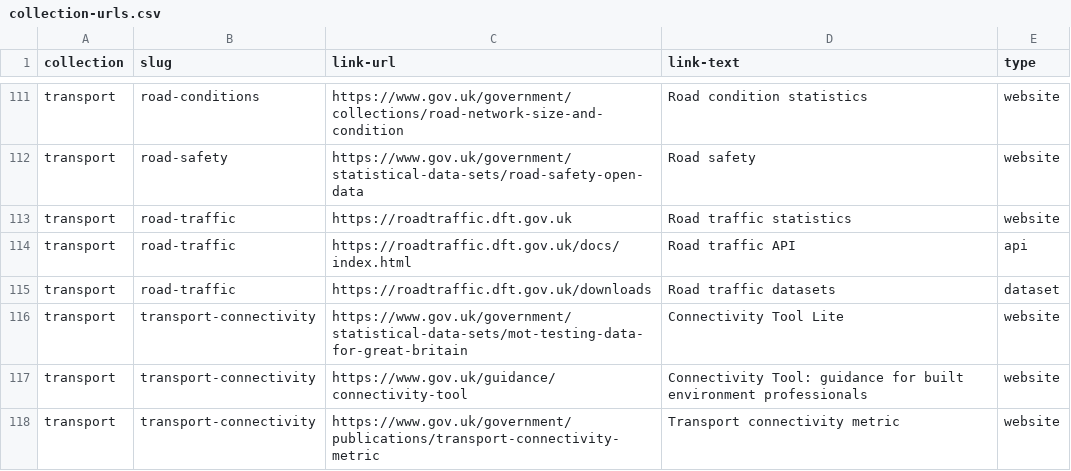
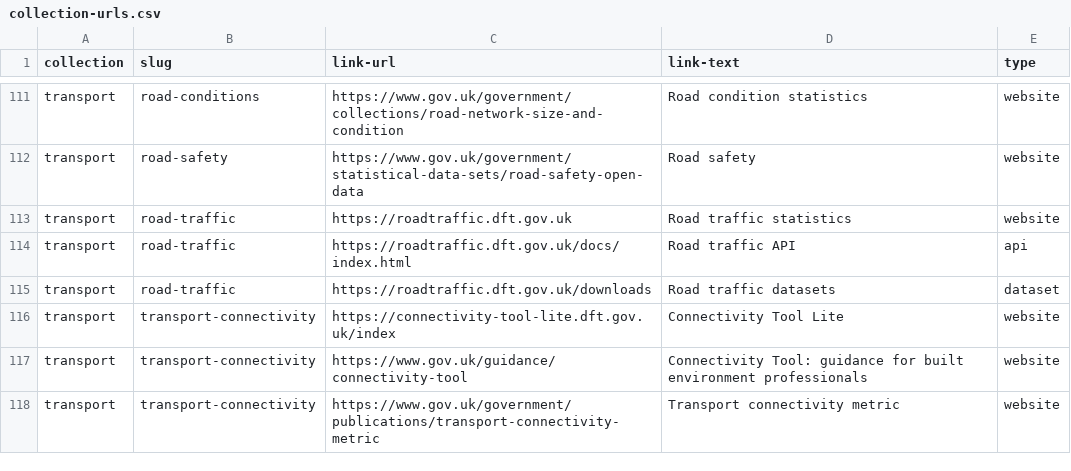
Before and after one commit to alphagov/datagovuk-sandbox, a CSV file: testing/collections/collection-urls.csv, drawn as a sheet; only a part is shown, gaps mark what is left out.

```diff
--- a/testing/collections/collection-urls.csv
+++ b/testing/collections/collection-urls.csv
@@ -115,3 +115,3 @@ transport,road-traffic,https://roadtraffic.dft.gov.uk/docs/index.html,Road traff
 transport,road-traffic,https://roadtraffic.dft.gov.uk/downloads,Road traffic datasets,dataset
-transport,transport-connectivity,https://www.gov.uk/government/statistical-data-sets/mot-testing-data-for-great-britain,Connectivity Tool Lite,website
+transport,transport-connectivity,https://connectivity-tool-lite.dft.gov.uk/index,Connectivity Tool Lite,website
 transport,transport-connectivity,https://www.gov.uk/guidance/connectivity-tool,Connectivity Tool: guidance for built environment professionals,website
```
Also changed, not shown: 2 other files.
